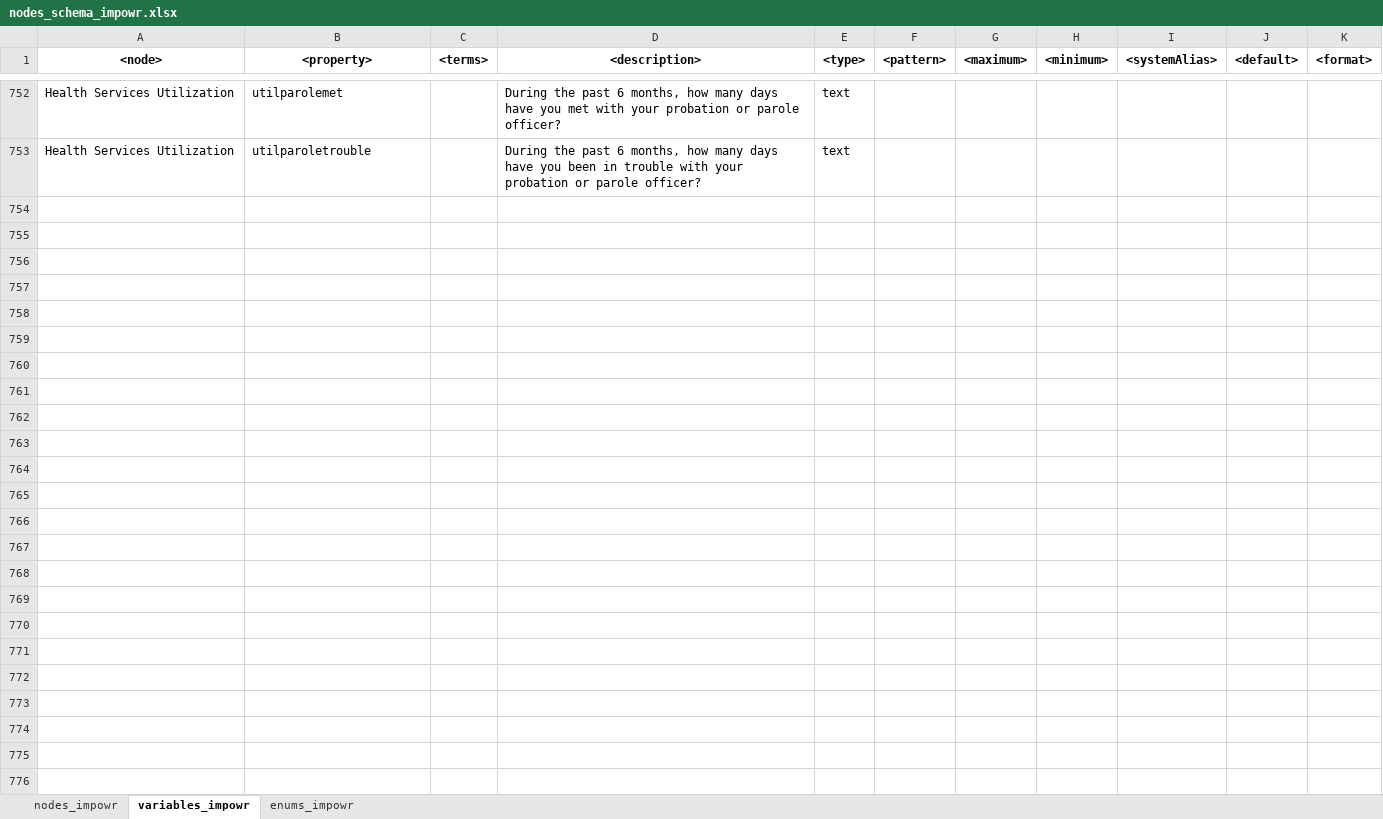
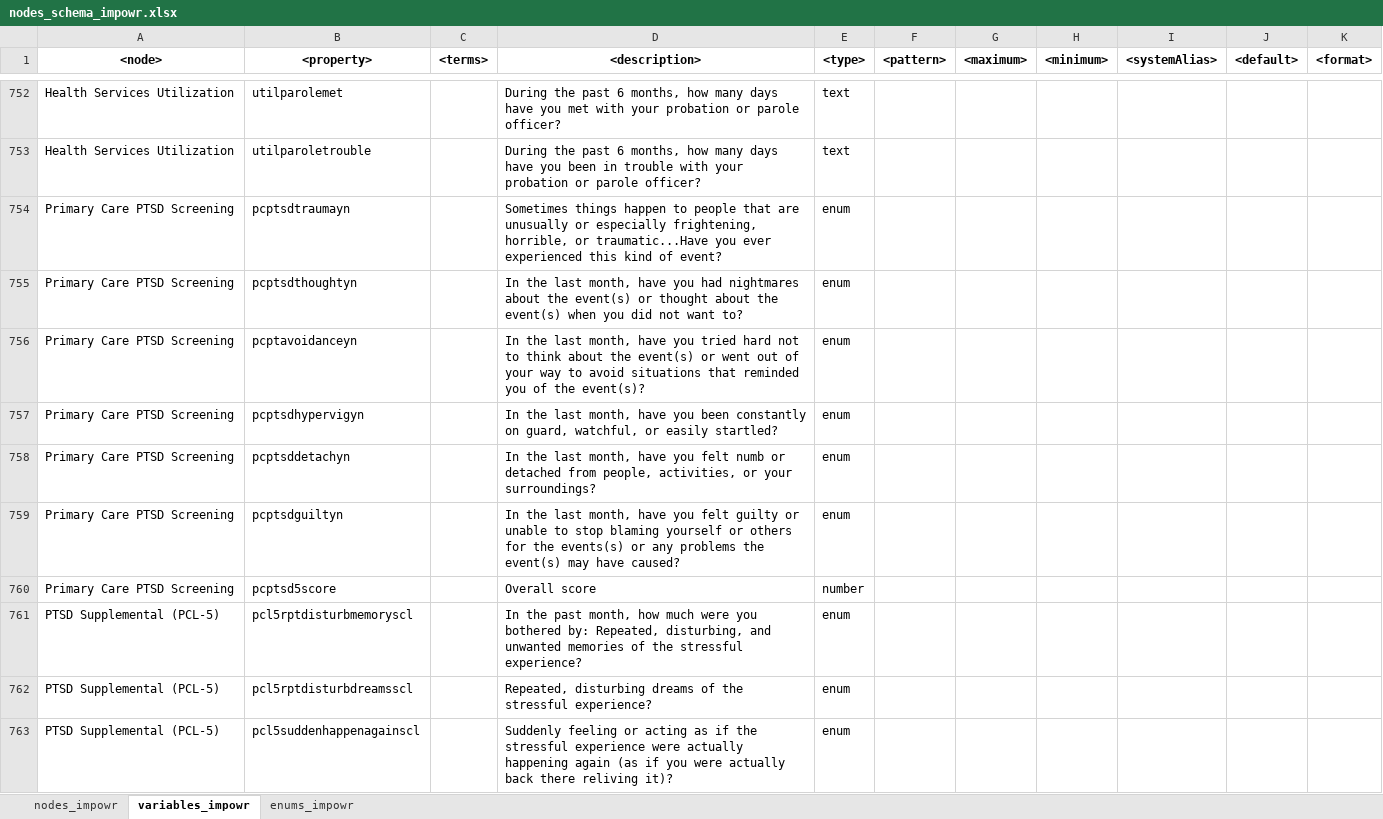
Before and after one commit to uc-cdis/dcfdictionary, an Excel workbook: gdcdictionary/xlsx/nodes_schema_impowr.xlsx, sheet variables_impowr, drawn as a sheet; only a part is shown, gaps mark what is left out; values as stored, in another font and other column widths than the file's, no borders; the diff covers the shown part only; the diff names each change by its address in the sheet, - before the commit and + after, or states it on an @@ line.

Commit message:
Update nodes_schema_impowr.xlsx
Added PTSD related variables

```diff
--- a/gdcdictionary/xlsx/nodes_schema_impowr.xlsx (sheet variables_impowr)
+++ b/gdcdictionary/xlsx/nodes_schema_impowr.xlsx (sheet variables_impowr)
+row 754: Primary Care PTSD Screening | pcptsdtraumayn |  | Sometimes things happen to people that are unusually or especially frightening, horrible, or traumatic...Have you ever experienced this kind of event? | enum
+row 755: Primary Care PTSD Screening | pcptsdthoughtyn |  | In the last month, have you had nightmares about the event(s) or thought about the event(s) when you did not want to? | enum
+row 756: Primary Care PTSD Screening | pcptavoidanceyn |  | In the last month, have you tried hard not to think about the event(s) or went out of your way to avoid situations that reminded you of the event(s)? | enum
+row 757: Primary Care PTSD Screening | pcptsdhypervigyn |  | In the last month, have you been constantly on guard, watchful, or easily startled? | enum
+row 758: Primary Care PTSD Screening | pcptsddetachyn |  | In the last month, have you felt numb or detached from people, activities, or your surroundings? | enum
+row 759: Primary Care PTSD Screening | pcptsdguiltyn |  | In the last month, have you felt guilty or unable to stop blaming yourself or others for the events(s) or any problems the event(s) may have caused? | enum
+row 760: Primary Care PTSD Screening | pcptsd5score |  | Overall score | number
+row 761: PTSD Supplemental (PCL-5) | pcl5rptdisturbmemoryscl |  | In the past month, how much were you bothered by: Repeated, disturbing, and unwanted memories of the stressful experience? | enum
+row 762: PTSD Supplemental (PCL-5) | pcl5rptdisturbdreamsscl |  | Repeated, disturbing dreams of the stressful experience? | enum
+row 763: PTSD Supplemental (PCL-5) | pcl5suddenhappenagainscl |  | Suddenly feeling or acting as if the stressful experience were actually happening again (as if you were actually back there reliving it)? | enum
```
Also changed, not shown: 22 added rows elsewhere in this sheet.
